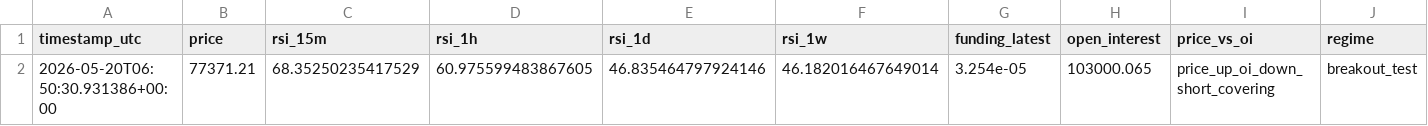
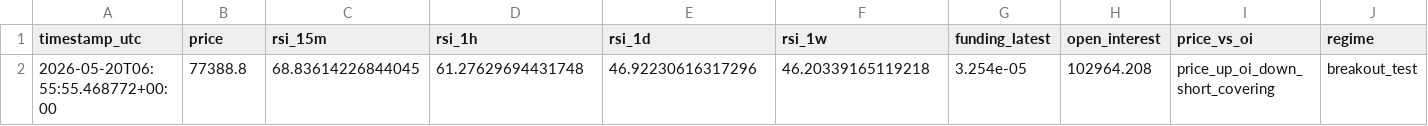
Before and after one commit to saunpri/watcher-public, a CSV file: latest_state.csv, drawn as a sheet; only a part is shown; the diff names each change by its address in the sheet, - before the commit and + after, or states it on an @@ line.

Commit message:
Auto-update watcher files

```diff
--- a/latest_state.csv
+++ b/latest_state.csv
-A2 (timestamp_utc): 2026-05-20T06:50:30.931386+00:00
+A2 (timestamp_utc): 2026-05-20T06:55:55.468772+00:00
-B2 (price): 77371.21
+B2 (price): 77388.8
-C2 (rsi_15m): 68.35250235417529
+C2 (rsi_15m): 68.83614226844045
-D2 (rsi_1h): 60.975599483867605
+D2 (rsi_1h): 61.27629694431748
-E2 (rsi_1d): 46.835464797924146
+E2 (rsi_1d): 46.92230616317296
-F2 (rsi_1w): 46.182016467649014
+F2 (rsi_1w): 46.20339165119218
-H2 (open_interest): 103000.065
+H2 (open_interest): 102964.208
```
Also changed, not shown: 5 other files.
